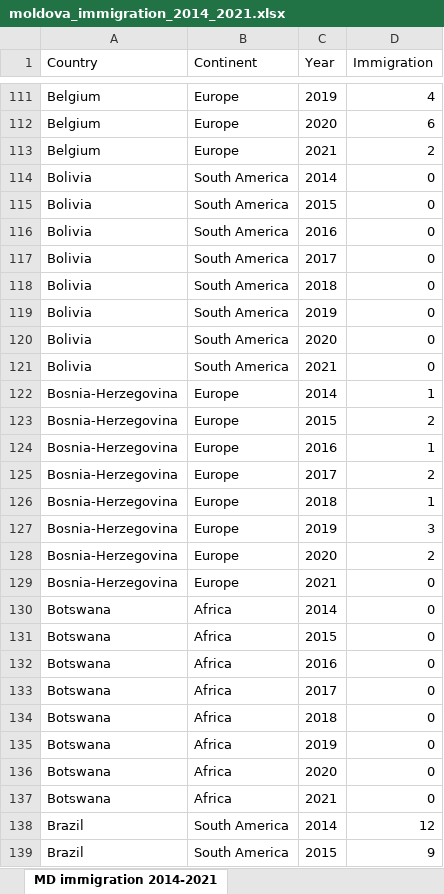
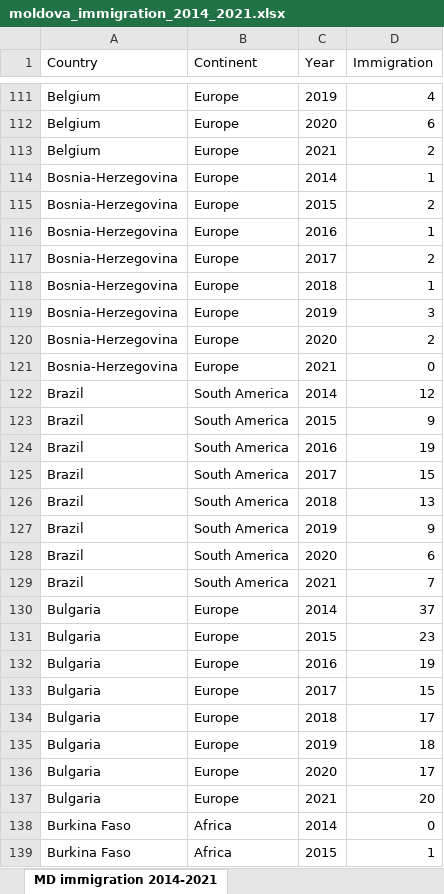
Before and after one commit to vzagaevschi/Data-Analysis-Portfolio, an Excel workbook: Immigration/2_Data_Cleaning/moldova_immigration_2014_2021.xlsx, sheet MD immigration 2014-2021, drawn as a sheet; only a part is shown, gaps mark what is left out; the shorter side is filled out with more unchanged rows; values as stored, in another font and other column widths than the file's, no borders; table styles not drawn; the diff covers the shown part only; the diff names each change by its address in the sheet, - before the commit and + after, or states it on an @@ line.

```diff
--- a/Immigration/2_Data_Cleaning/moldova_immigration_2014_2021.xlsx (sheet MD immigration 2014-2021)
+++ b/Immigration/2_Data_Cleaning/moldova_immigration_2014_2021.xlsx (sheet MD immigration 2014-2021)
-row 114: Bolivia | South America | 2014 | 0
-row 115: Bolivia | South America | 2015 | 0
-row 116: Bolivia | South America | 2016 | 0
-row 117: Bolivia | South America | 2017 | 0
-row 118: Bolivia | South America | 2018 | 0
-row 119: Bolivia | South America | 2019 | 0
-row 120: Bolivia | South America | 2020 | 0
-row 121: Bolivia | South America | 2021 | 0
-row 130: Botswana | Africa | 2014 | 0
-row 131: Botswana | Africa | 2015 | 0
-row 132: Botswana | Africa | 2016 | 0
-row 133: Botswana | Africa | 2017 | 0
-row 134: Botswana | Africa | 2018 | 0
-row 135: Botswana | Africa | 2019 | 0
-row 136: Botswana | Africa | 2020 | 0
-row 137: Botswana | Africa | 2021 | 0
```
Also changed, not shown: 24 removed rows elsewhere in this sheet, sheet Country immigration by years, 3 other files.
